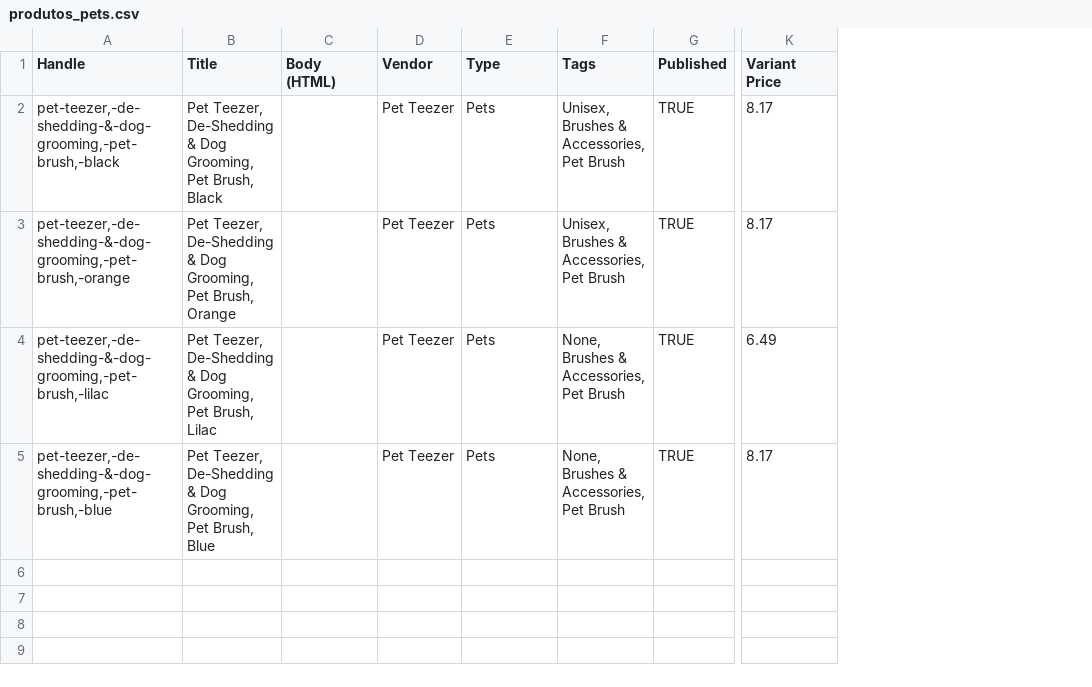
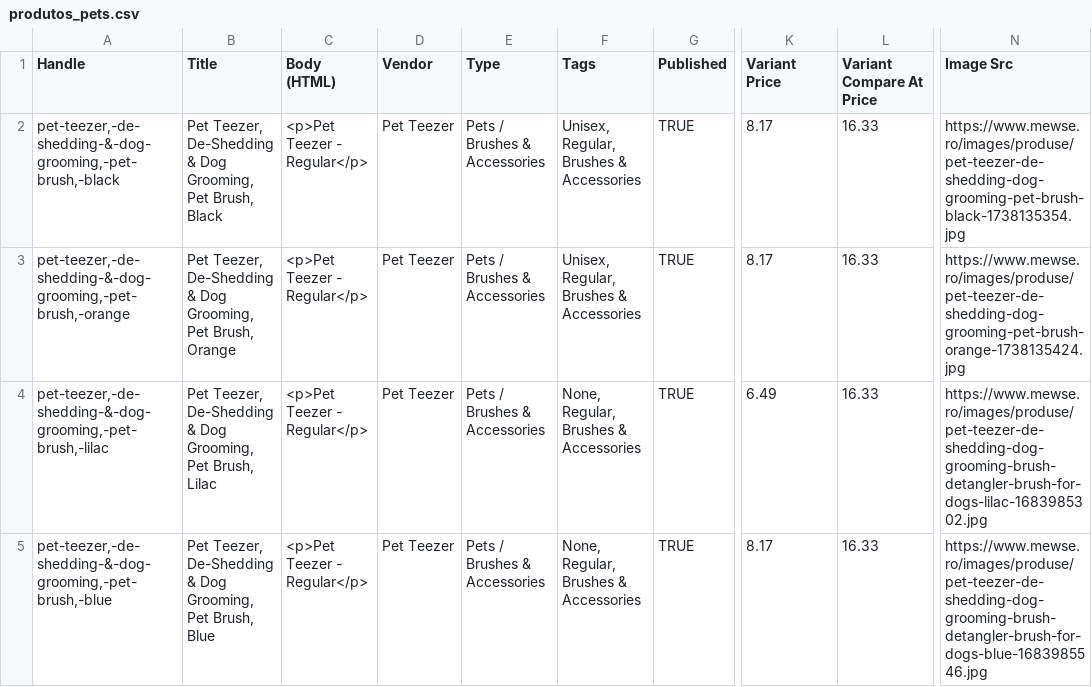
Before and after one commit to jtmotors500/symphonya-to-shopify, a CSV file: csvs/produtos_pets.csv, drawn as a sheet; only a part is shown, gaps mark what is left out; the diff names each change by its address in the sheet, - before the commit and + after, or states it on an @@ line.

```diff
--- a/csvs/produtos_pets.csv
+++ b/csvs/produtos_pets.csv
+column L (Variant Compare At Price), rows 2-5: all 16.33
+column N (Image Src), rows 2-5: https://www.mewse.ro/images/produse/pet-teezer-de-shedding-dog-grooming-pet-brush-black-1738135354.jpg | https://www.mewse.ro/images/produse/pet-teezer-de-shedding-dog-grooming-pet-brush-orange-1738135424.jpg | https://www.mewse.ro/images/produse/pet-teezer-de-shedding-dog-grooming-brush-detangler-brush-for-dogs-lilac-1683985302.jpg | https://www.mewse.ro/images/produse/pet-teezer-de-shedding-dog-grooming-brush-detangler-brush-for-dogs-blue-1683985546.jpg
-C2:C5 (Body (HTML)): (empty)
+C2:C5 (Body (HTML)): <p>Pet Teezer - Regular</p>
-E2:E5 (Type): Pets
+E2:E5 (Type): Pets / Brushes & Accessories
-F2:F3 (Tags): Unisex, Brushes & Accessories, Pet Brush
+F2:F3 (Tags): Unisex, Regular, Brushes & Accessories
-F4:F5 (Tags): None, Brushes & Accessories, Pet Brush
+F4:F5 (Tags): None, Regular, Brushes & Accessories
```
Also changed, not shown: csvs/produtos_beverages.csv, csvs/produtos_home.csv, 10 other files.
